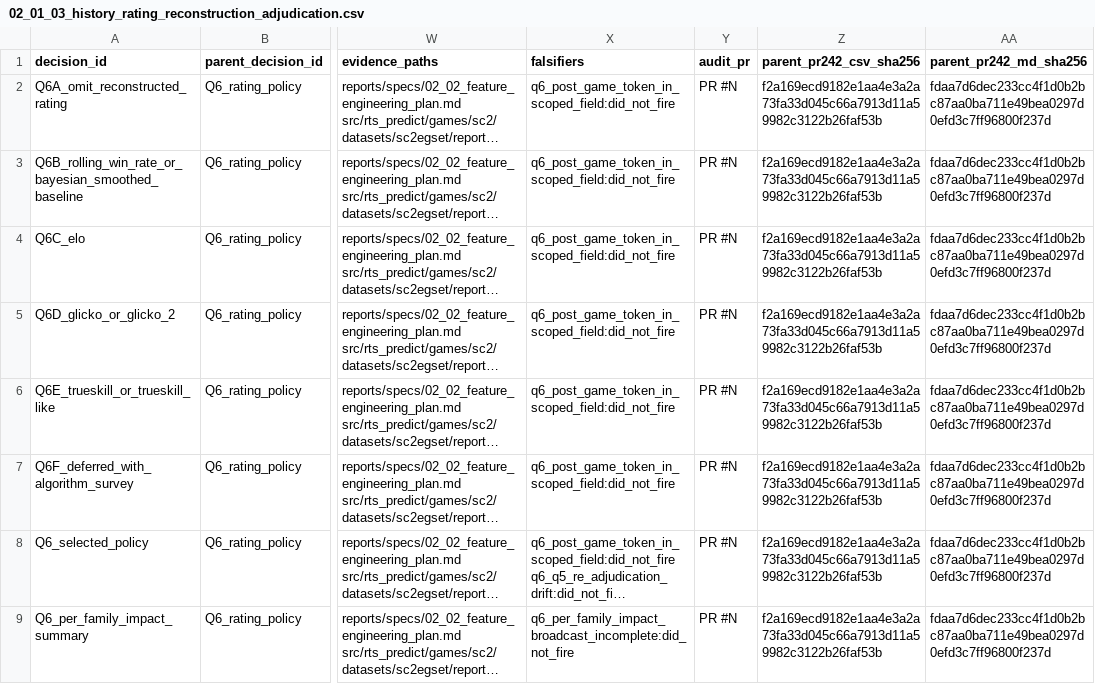
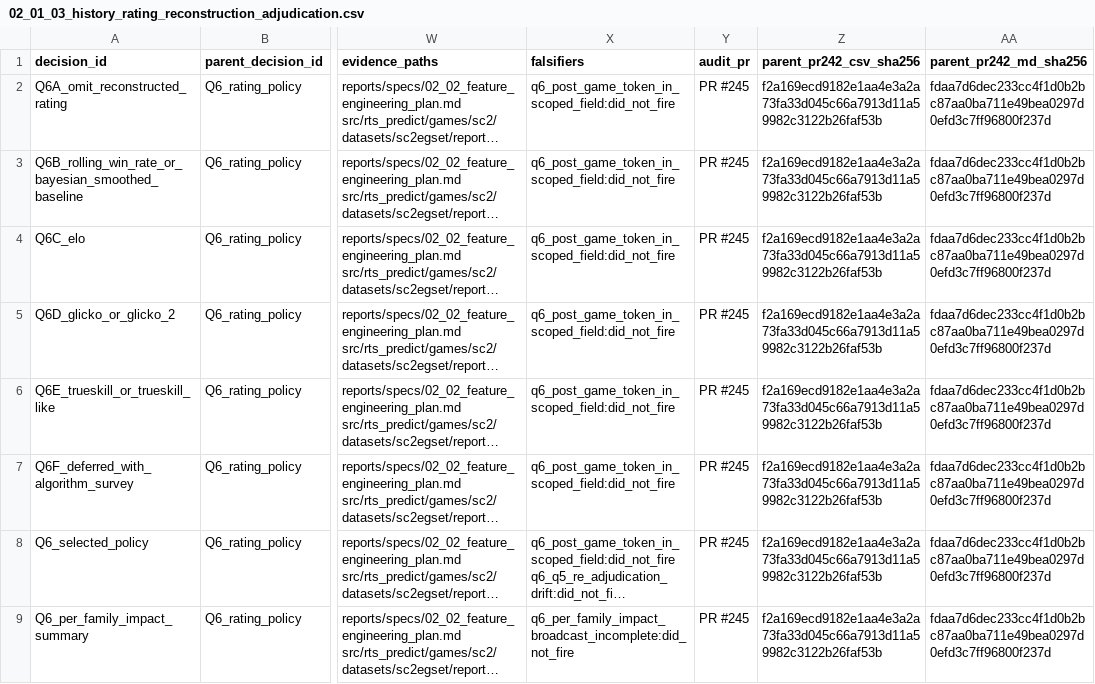
Before and after one commit to tomaszpionka/rts-outcome-prediction, a CSV file: src/rts_predict/games/sc2/datasets/sc2egset/reports/artifacts/02_feature_engineering/01_pre_game_vs_in_game_boundary/02_01_03_history_rating_reconstruction_adjudication.csv, drawn as a sheet; only a part is shown, gaps mark what is left out; long unchanged cells end in …; the diff names each change by its address in the sheet, - before the commit and + after, or states it on an @@ line.

```diff
--- a/src/rts_predict/games/sc2/datasets/sc2egset/reports/artifacts/02_feature_engineering/01_pre_game_vs_in_game_boundary/02_01_03_history_rating_reconstruction_adjudication.csv
+++ b/src/rts_predict/games/sc2/datasets/sc2egset/reports/artifacts/02_feature_engineering/01_pre_game_vs_in_game_boundary/02_01_03_history_rating_reconstruction_adjudication.csv
-Y2:Y9 (audit_pr): PR #N
+Y2:Y9 (audit_pr): PR #245
```
Also changed, not shown: 6 other files.
